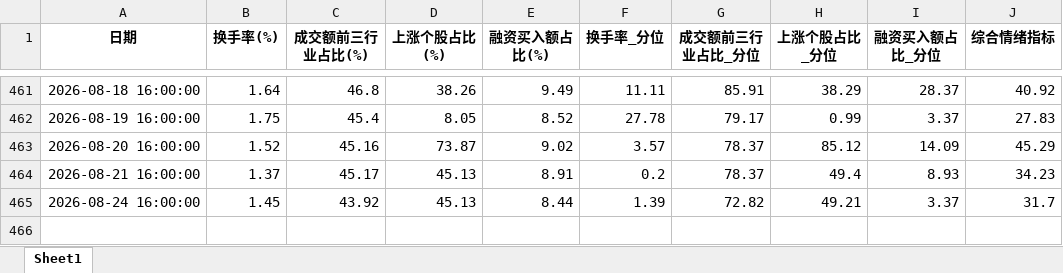
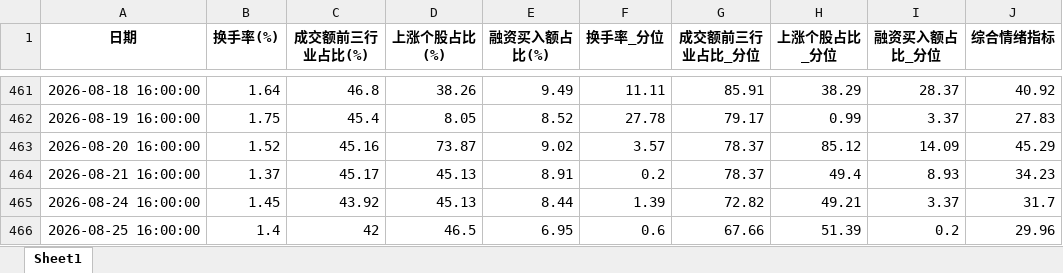
Before and after one commit to wsjjasper/share, an Excel workbook: docs/情绪指标_结果.xlsx, sheet Sheet1, drawn as a sheet; only a part is shown, gaps mark what is left out; values as stored, in another font and other column widths than the file's, no borders; the diff names each change by its address in the sheet, - before the commit and + after, or states it on an @@ line.

```diff
--- a/docs/情绪指标_结果.xlsx (sheet Sheet1)
+++ b/docs/情绪指标_结果.xlsx (sheet Sheet1)
+row 466: 2026-08-25 16:00:00 | 1.4 | 42 | 46.5 | 6.95 | 0.6 | 67.66 | 51.39 | 0.2 | 29.96
```
Also changed, not shown: docs/副本万得全A.xlsx, 副本万得全A.xlsx, 9 other files.
